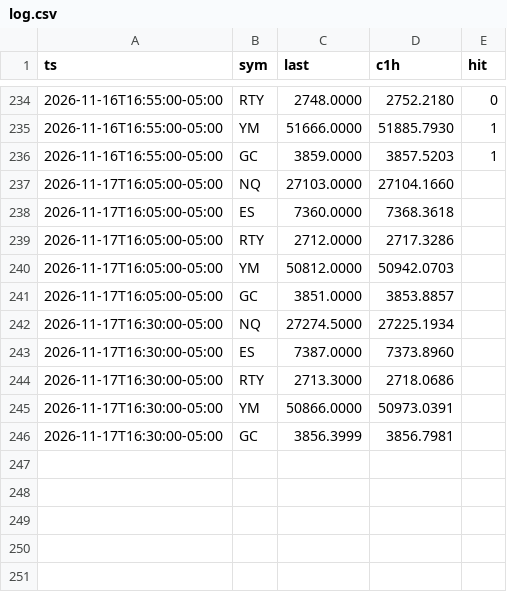
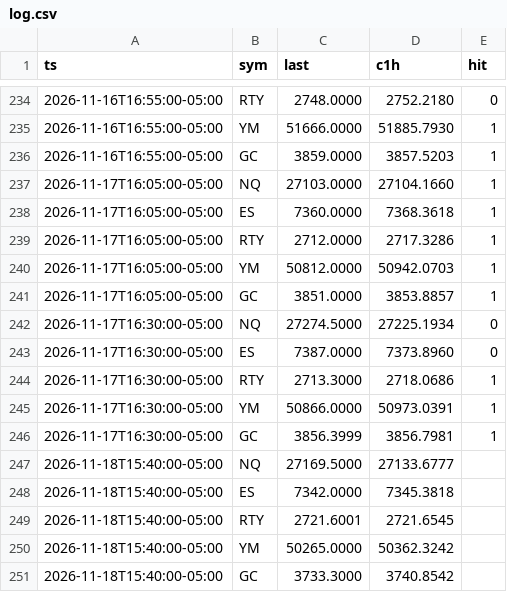
Before and after one commit to abdulwh1d/A.W.-Stratgies-Indicator, a CSV file: forecast/log.csv, drawn as a sheet; only a part is shown, gaps mark what is left out.

```diff
--- a/forecast/log.csv
+++ b/forecast/log.csv
@@ -236,11 +236,16 @@ ts,sym,last,c1h,hit
 2026-11-16T16:55:00-05:00,GC,3859.0000,3857.5203,1
-2026-11-17T16:05:00-05:00,NQ,27103.0000,27104.1660,
-2026-11-17T16:05:00-05:00,ES,7360.0000,7368.3618,
-2026-11-17T16:05:00-05:00,RTY,2712.0000,2717.3286,
-2026-11-17T16:05:00-05:00,YM,50812.0000,50942.0703,
-2026-11-17T16:05:00-05:00,GC,3851.0000,3853.8857,
-2026-11-17T16:30:00-05:00,NQ,27274.5000,27225.1934,
-2026-11-17T16:30:00-05:00,ES,7387.0000,7373.8960,
-2026-11-17T16:30:00-05:00,RTY,2713.3000,2718.0686,
-2026-11-17T16:30:00-05:00,YM,50866.0000,50973.0391,
-2026-11-17T16:30:00-05:00,GC,3856.3999,3856.7981,
+2026-11-17T16:05:00-05:00,NQ,27103.0000,27104.1660,1
+2026-11-17T16:05:00-05:00,ES,7360.0000,7368.3618,1
+2026-11-17T16:05:00-05:00,RTY,2712.0000,2717.3286,1
+2026-11-17T16:05:00-05:00,YM,50812.0000,50942.0703,1
+2026-11-17T16:05:00-05:00,GC,3851.0000,3853.8857,1
+2026-11-17T16:30:00-05:00,NQ,27274.5000,27225.1934,0
+2026-11-17T16:30:00-05:00,ES,7387.0000,7373.8960,0
+2026-11-17T16:30:00-05:00,RTY,2713.3000,2718.0686,1
+2026-11-17T16:30:00-05:00,YM,50866.0000,50973.0391,1
+2026-11-17T16:30:00-05:00,GC,3856.3999,3856.7981,1
+2026-11-18T15:40:00-05:00,NQ,27169.5000,27133.6777,
+2026-11-18T15:40:00-05:00,ES,7342.0000,7345.3818,
+2026-11-18T15:40:00-05:00,RTY,2721.6001,2721.6545,
+2026-11-18T15:40:00-05:00,YM,50265.0000,50362.3242,
+2026-11-18T15:40:00-05:00,GC,3733.3000,3740.8542,
```
Also changed, not shown: 2 other files.
